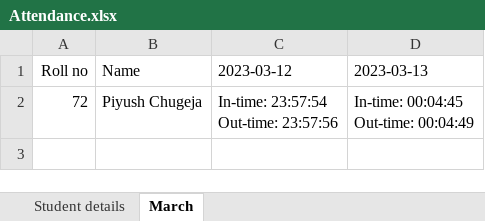
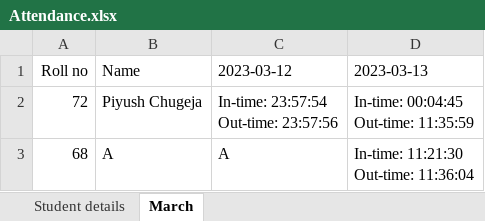
Before and after one commit to piyushchugeja/face-recognition-based-attendance, an Excel workbook: Attendance.xlsx, sheet March, drawn as a sheet; values as stored, in another font and other column widths than the file's, no borders; ↵ is a line break in a cell; the diff names each change by its address in the sheet, - before the commit and + after, or states it on an @@ line.

```diff
--- a/Attendance.xlsx (sheet March)
+++ b/Attendance.xlsx (sheet March)
-D2 (2023-03-13): In-time: 00:04:45 ↵ Out-time: 00:04:49
+D2 (2023-03-13): In-time: 00:04:45 ↵ Out-time: 11:35:59
+row 3: 68 | A | A | In-time: 11:21:30 ↵ Out-time: 11:36:04
```
Also changed, not shown: sheet Student details, 4 other files.
